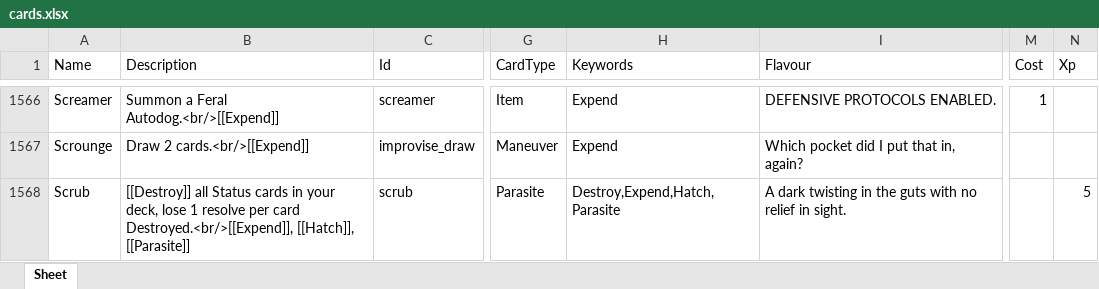
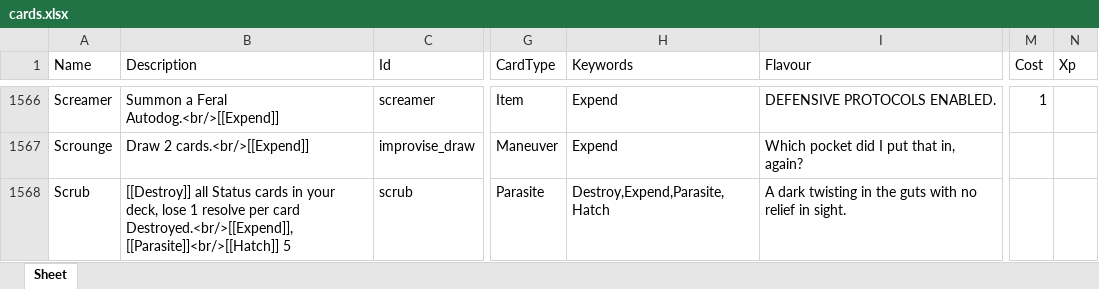
Before and after one commit to Aurelain/GriftlandsWiki, an Excel workbook: sheets/cards.xlsx, sheet Sheet, drawn as a sheet; only a part is shown, gaps mark what is left out; values as stored, in another font and other column widths than the file's, no borders; the diff covers the shown part only; the diff names each change by its address in the sheet, - before the commit and + after, or states it on an @@ line.

Commit message:
hatch

```diff
--- a/sheets/cards.xlsx (sheet Sheet)
+++ b/sheets/cards.xlsx (sheet Sheet)
-B1568 (Description): …card Destroyed.<br/>[[Expend]], [[Hatch]], [[Parasite]]
+B1568 (Description): …card Destroyed.<br/>[[Expend]], [[Parasite]]<br/>[[Hatch]] 5
-H1568 (Keywords): Destroy,Expend,Hatch,Parasite
+H1568 (Keywords): Destroy,Expend,Parasite,Hatch
-N1568 (Xp): 5
+N1568 (Xp): (empty)
```
Also changed, not shown: 71 edited cells elsewhere in this sheet, 3 other files.
